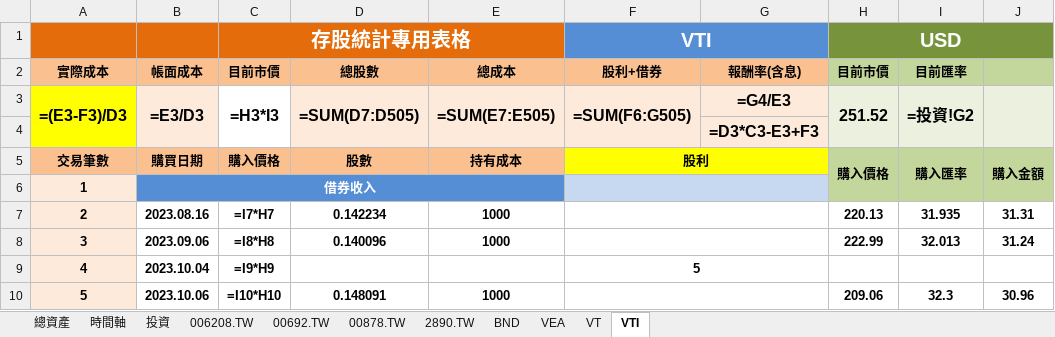
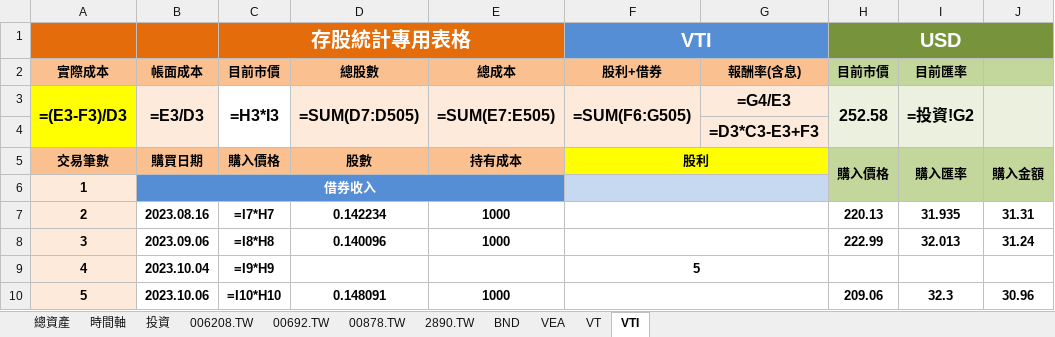
Before and after one commit to liuutin9/Finance, an Excel workbook: 帳目表.xlsx, sheet VTI, drawn as a sheet; only a part is shown; values as stored, in another font and other column widths than the file's, no borders; formulas without a stored value are shown as written; conditional formats not drawn; the diff names each change by its address in the sheet, - before the commit and + after, or states it on an @@ line.

```diff
--- a/帳目表.xlsx (sheet VTI)
+++ b/帳目表.xlsx (sheet VTI)
-H3 (USD): 251.52
+H3 (USD): 252.58
```
Also changed, not shown: sheet 投資, sheet 006208.TW, sheet VEA, sheet VT, sheet BND, 1 other file.
